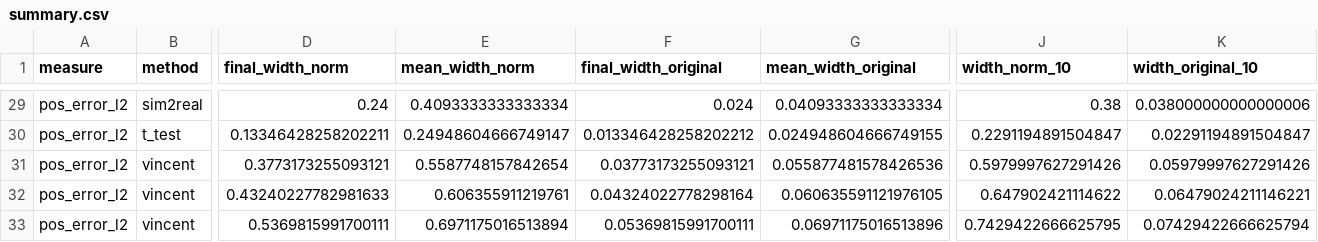
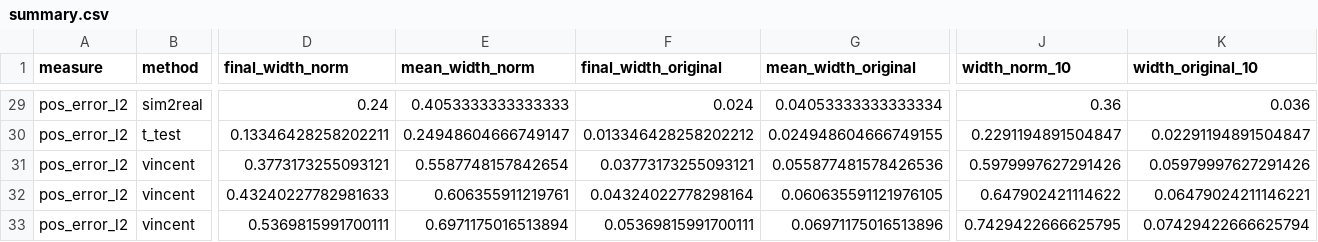
Before and after one commit to ISUSAIL/Bet4Sim2Real-Certificate, a CSV file: astm_wk86916_go2/data/summary.csv, drawn as a sheet; only a part is shown, gaps mark what is left out; the diff covers the shown part only; the diff names each change by its address in the sheet, - before the commit and + after, or states it on an @@ line.

```diff
--- a/astm_wk86916_go2/data/summary.csv
+++ b/astm_wk86916_go2/data/summary.csv
-E29 (mean_width_norm): 0.4093333333333334
+E29 (mean_width_norm): 0.4053333333333333
-G29 (mean_width_original): 0.04093333333333334
+G29 (mean_width_original): 0.04053333333333334
-J29 (width_norm_10): 0.38
+J29 (width_norm_10): 0.36
-K29 (width_original_10): 0.038000000000000006
+K29 (width_original_10): 0.036
```
Also changed, not shown: 2 added rows, 2 removed rows and 60 edited cells elsewhere in this file, astm_wk86916_go2/data/certificate_widths.csv, nist_continuous_manipulation/data/certificate_widths.csv, 14 other files.
